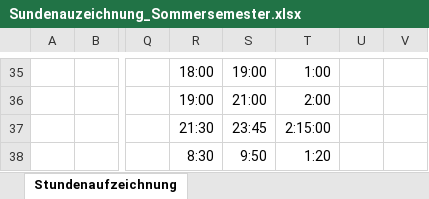
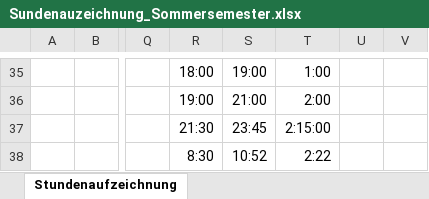
Before and after one commit to Team-Webshop-Jasmin/WebshopJasmin, an Excel workbook: Dokumente/Sundenauzeichnung_Sommersemester.xlsx, sheet Stundenaufzeichnung, drawn as a sheet; only a part is shown, gaps mark what is left out; values as stored, in another font and other column widths than the file's, no borders; the diff names each change by its address in the sheet, - before the commit and + after, or states it on an @@ line.

```diff
--- a/Dokumente/Sundenauzeichnung_Sommersemester.xlsx (sheet Stundenaufzeichnung)
+++ b/Dokumente/Sundenauzeichnung_Sommersemester.xlsx (sheet Stundenaufzeichnung)
-S38: 9:50
+S38: 10:52
-T38: 1:20
+T38: 2:22
```
Also changed, not shown: 1 other file.
